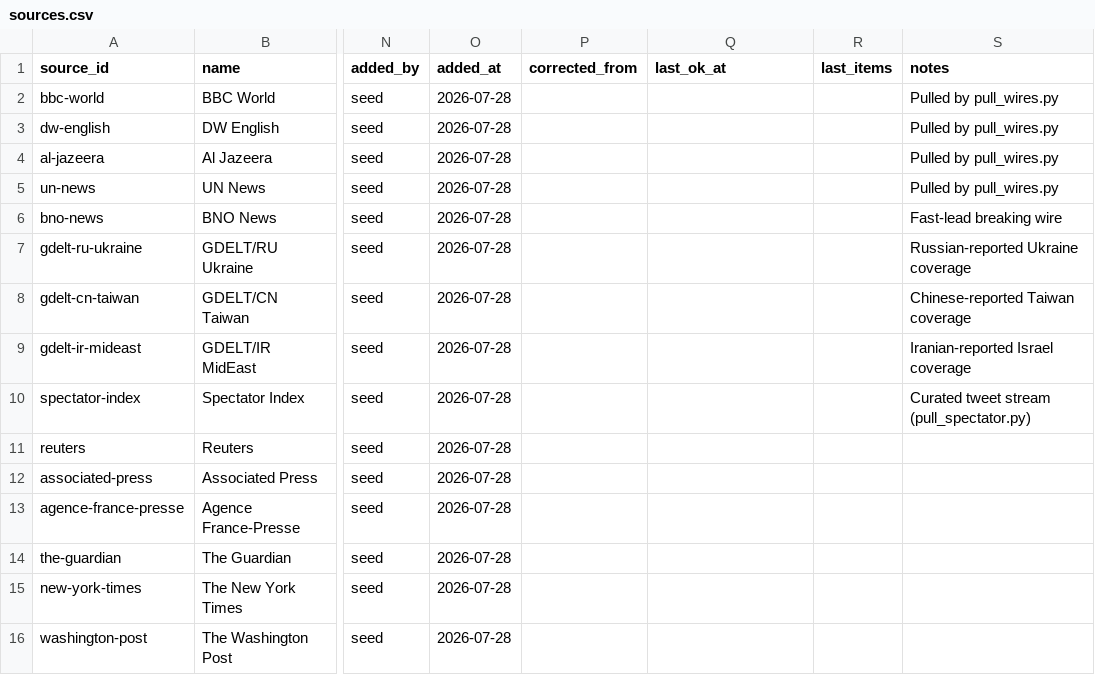
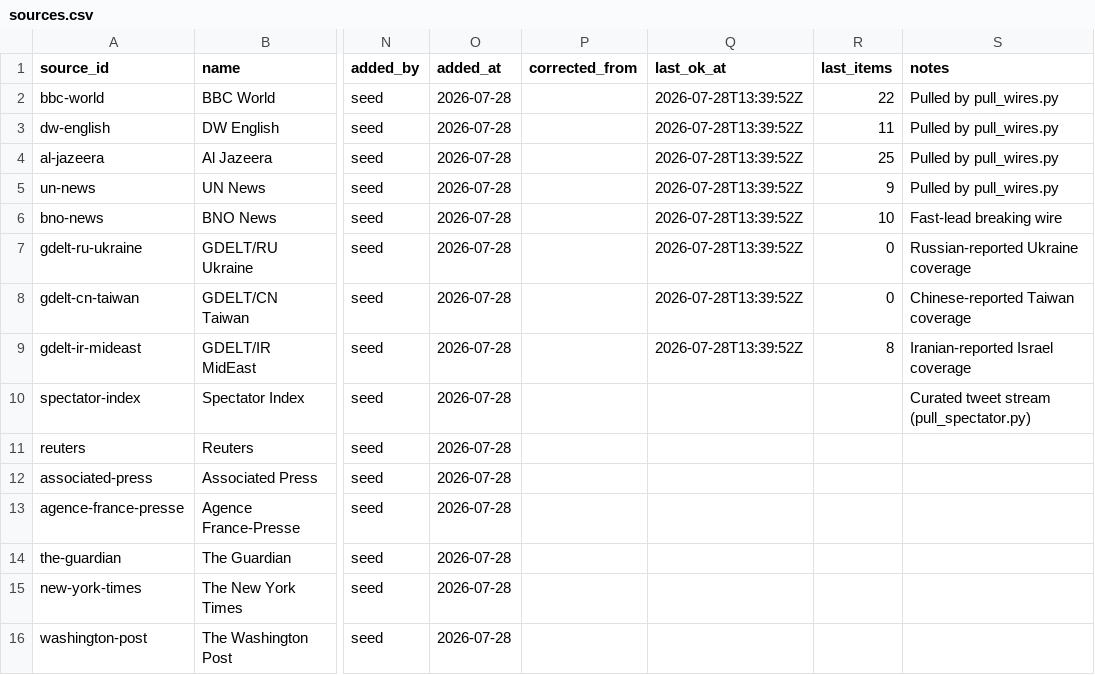
Before and after one commit to chiragr5241/Geopolitics, a CSV file: data/sources.csv, drawn as a sheet; only a part is shown, gaps mark what is left out; the diff names each change by its address in the sheet, - before the commit and + after, or states it on an @@ line.

```diff
--- a/data/sources.csv
+++ b/data/sources.csv
-Q2:Q9 (last_ok_at): (empty)
+Q2:Q9 (last_ok_at): 2026-07-28T13:39:52Z
-R2 (last_items): (empty)
+R2 (last_items): 22
-R3 (last_items): (empty)
+R3 (last_items): 11
-R4 (last_items): (empty)
+R4 (last_items): 25
-R5 (last_items): (empty)
+R5 (last_items): 9
-R6 (last_items): (empty)
+R6 (last_items): 10
-R7:R8 (last_items): (empty)
+R7:R8 (last_items): 0
-R9 (last_items): (empty)
+R9 (last_items): 8
```
Also changed, not shown: data/incidents.csv, data/raw_data/spectator_media.csv, 6 other files.
